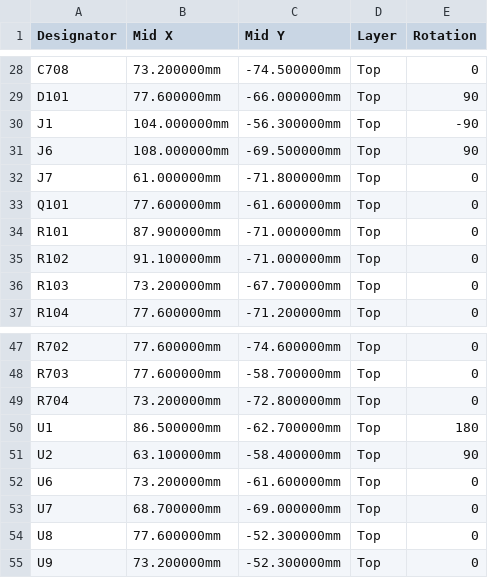
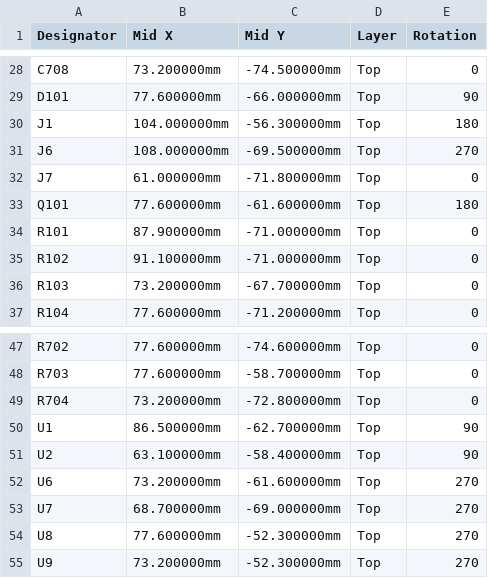
Before and after one commit to liammchugh/Neuro-Devices, a CSV file: emg_headband/hardware/emg_afe/kicad/fab/emg_wearable_revA_cpl_jlc.csv, drawn as a sheet; only a part is shown, gaps mark what is left out.

```diff
--- a/emg_headband/hardware/emg_afe/kicad/fab/emg_wearable_revA_cpl_jlc.csv
+++ b/emg_headband/hardware/emg_afe/kicad/fab/emg_wearable_revA_cpl_jlc.csv
@@ -29,6 +29,6 @@ C708,73.200000mm,-74.500000mm,Top,0
 D101,77.600000mm,-66.000000mm,Top,90
-J1,104.000000mm,-56.300000mm,Top,-90
-J6,108.000000mm,-69.500000mm,Top,90
+J1,104.000000mm,-56.300000mm,Top,180
+J6,108.000000mm,-69.500000mm,Top,270
 J7,61.000000mm,-71.800000mm,Top,0
-Q101,77.600000mm,-61.600000mm,Top,0
+Q101,77.600000mm,-61.600000mm,Top,180
 R101,87.900000mm,-71.000000mm,Top,0
@@ -49,7 +49,7 @@ R703,77.600000mm,-58.700000mm,Top,0
 R704,73.200000mm,-72.800000mm,Top,0
-U1,86.500000mm,-62.700000mm,Top,180
+U1,86.500000mm,-62.700000mm,Top,90
 U2,63.100000mm,-58.400000mm,Top,90
-U6,73.200000mm,-61.600000mm,Top,0
-U7,68.700000mm,-69.000000mm,Top,0
-U8,77.600000mm,-52.300000mm,Top,0
-U9,73.200000mm,-52.300000mm,Top,0
+U6,73.200000mm,-61.600000mm,Top,270
+U7,68.700000mm,-69.000000mm,Top,270
+U8,77.600000mm,-52.300000mm,Top,270
+U9,73.200000mm,-52.300000mm,Top,270
```
Also changed, not shown: 1 other file.
